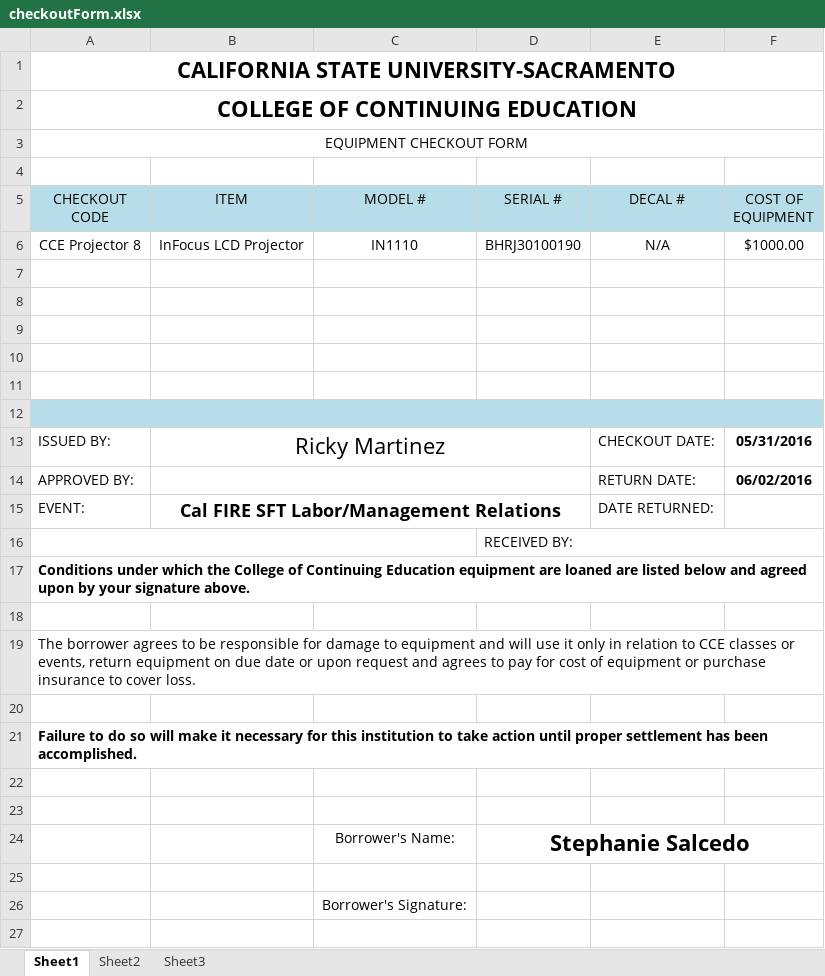
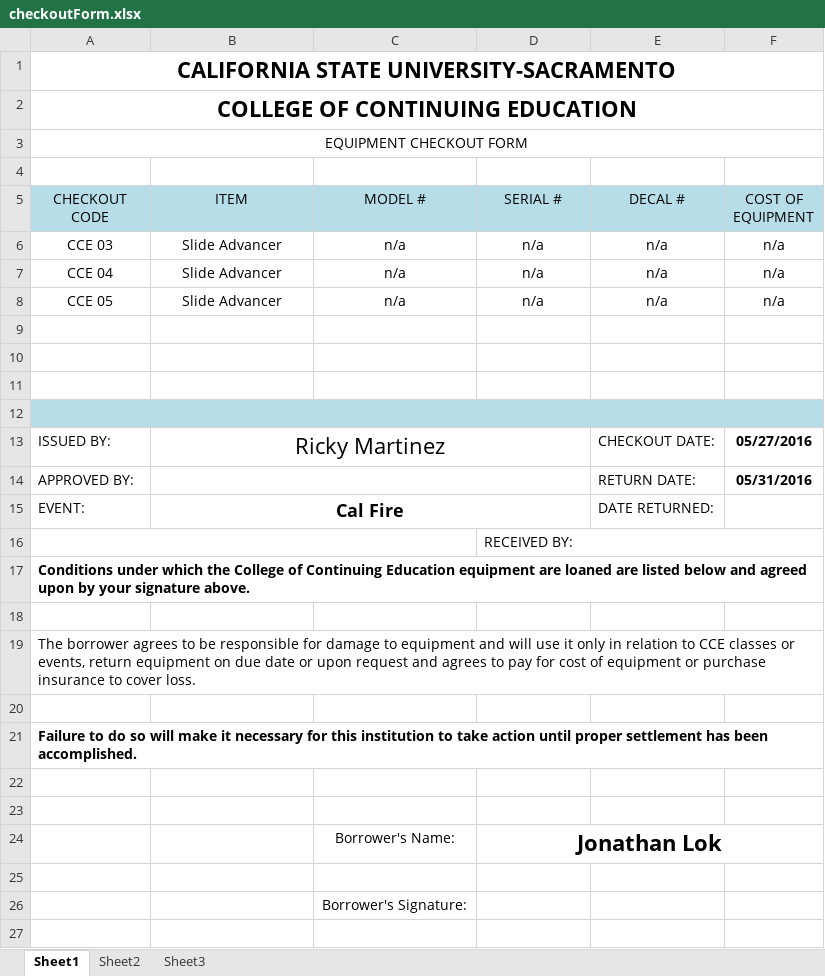
Before and after one commit to ricky0571645/EquipmentCheckoutApplication, an Excel workbook: checkoutForm.xlsx, sheet Sheet1, drawn as a sheet; only a part is shown; values as stored, in another font and other column widths than the file's, no borders; charts and pictures not drawn; removed rows and columns are numbered as before the commit, all else as after; the diff names each change by its address in the sheet, - before the commit and + after, or states it on an @@ line.

```diff
--- a/checkoutForm.xlsx (sheet Sheet1)
+++ b/checkoutForm.xlsx (sheet Sheet1)
-row 6: CCE Projector 8 | InFocus LCD Projector | IN1110 | BHRJ30100190 | N/A | $1000.00
+row 6: CCE 03 | Slide Advancer | n/a | n/a | n/a | n/a
+row 7: CCE 04 | Slide Advancer | n/a | n/a | n/a | n/a
+row 8: CCE 05 | Slide Advancer | n/a | n/a | n/a | n/a
-A12:F12 fill: none
+A12:F12 fill: #B7DEE8
+A12:F12 merged
-row 11: (empty)
-row 12: (empty)
-F13 (COST OF EQUIPMENT): 05/31/2016
+F13 (COST OF EQUIPMENT): 05/27/2016
-F14 (COST OF EQUIPMENT): 06/02/2016
+F14 (COST OF EQUIPMENT): 05/31/2016
-B15 (ITEM): Cal FIRE SFT Labor/Management Relations
+B15 (ITEM): Cal Fire
-D24 (SERIAL #): Stephanie Salcedo
+D24 (SERIAL #): Jonathan Lok
```
Also changed, not shown: 24 other files.
